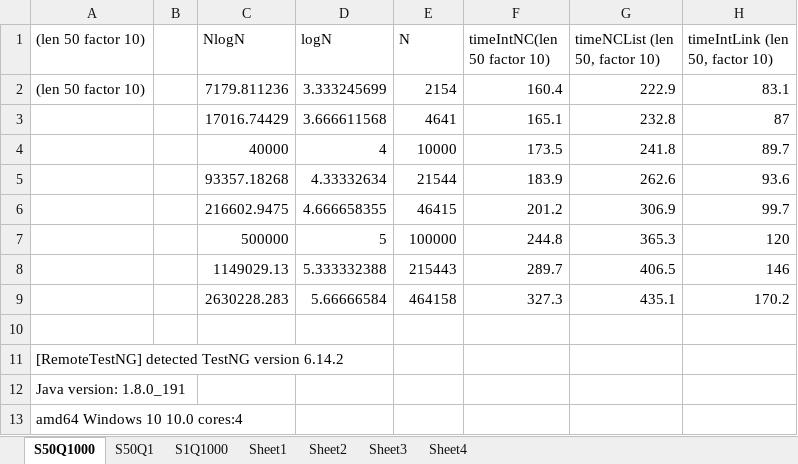
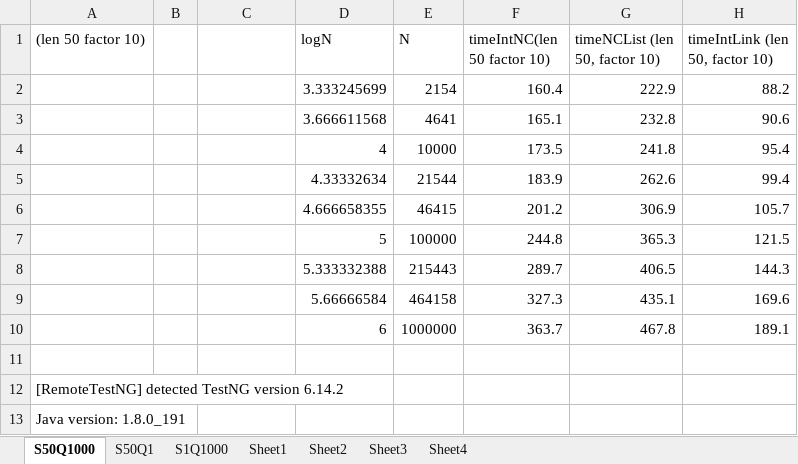
Before and after one commit to BobHanson/IntervalStoreJ, an Excel workbook: discussion/testQuery.xlsx, sheet S50Q1000, drawn as a sheet; only a part is shown; the shorter side is filled out with more unchanged rows; values as stored, in another font and other column widths than the file's, no borders; charts and pictures not drawn; the diff names each change by its address in the sheet, - before the commit and + after, or states it on an @@ line.

Commit message:
updated discussion and data

```diff
--- a/discussion/testQuery.xlsx (sheet S50Q1000)
+++ b/discussion/testQuery.xlsx (sheet S50Q1000)
-C1: NlogN
+C1: (empty)
-A2 ((len 50 factor 10)): (len 50 factor 10)
+A2 ((len 50 factor 10)): (empty)
-C2: 7179.811236
+C2: (empty)
-H2 (timeIntLink (len 50, factor 10)): 83.1
+H2 (timeIntLink (len 50, factor 10)): 88.2
-C3: 17016.74429
+C3: (empty)
-H3 (timeIntLink (len 50, factor 10)): 87
+H3 (timeIntLink (len 50, factor 10)): 90.6
-C4: 40000
+C4: (empty)
-H4 (timeIntLink (len 50, factor 10)): 89.7
+H4 (timeIntLink (len 50, factor 10)): 95.4
-C5: 93357.18268
+C5: (empty)
-H5 (timeIntLink (len 50, factor 10)): 93.6
+H5 (timeIntLink (len 50, factor 10)): 99.4
-C6: 216602.9475
+C6: (empty)
-H6 (timeIntLink (len 50, factor 10)): 99.7
+H6 (timeIntLink (len 50, factor 10)): 105.7
-C7: 500000
+C7: (empty)
-H7 (timeIntLink (len 50, factor 10)): 120
+H7 (timeIntLink (len 50, factor 10)): 121.5
-C8: 1149029.13
+C8: (empty)
-H8 (timeIntLink (len 50, factor 10)): 146
+H8 (timeIntLink (len 50, factor 10)): 144.3
-C9: 2630228.283
+C9: (empty)
-H9 (timeIntLink (len 50, factor 10)): 170.2
+H9 (timeIntLink (len 50, factor 10)): 169.6
+row 10:  |  |  | 6 | 1000000 | 363.7 | 467.8 | 189.1
```
Also changed, not shown: formulas that keep their value, charts or pictures, 6 other files.
